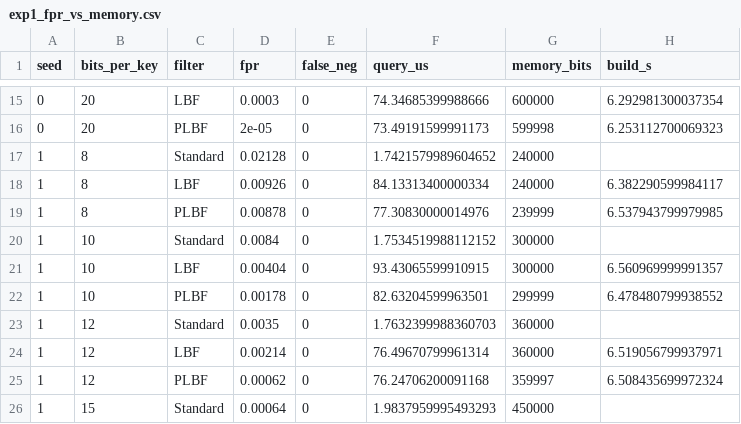
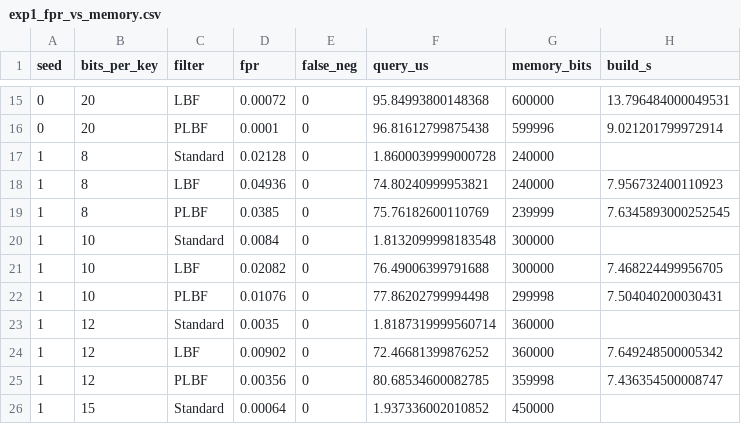
Before and after one commit to VARADAkn/learned_bloomfilters, a CSV file: results/exp1_fpr_vs_memory.csv, drawn as a sheet; only a part is shown, gaps mark what is left out; the diff covers the shown part only.

```diff
--- a/results/exp1_fpr_vs_memory.csv
+++ b/results/exp1_fpr_vs_memory.csv
@@ -15,12 +15,12 @@ seed,bits_per_key,filter,fpr,false_neg,query_us,memory_bits,build_s
-0,20,LBF,0.0003,0,74.34685399988666,600000,6.292981300037354
-0,20,PLBF,2e-05,0,73.49191599991173,599998,6.253112700069323
-1,8,Standard,0.02128,0,1.7421579989604652,240000,
-1,8,LBF,0.00926,0,84.13313400000334,240000,6.382290599984117
-1,8,PLBF,0.00878,0,77.30830000014976,239999,6.537943799979985
-1,10,Standard,0.0084,0,1.7534519988112152,300000,
-1,10,LBF,0.00404,0,93.43065599910915,300000,6.560969999991357
-1,10,PLBF,0.00178,0,82.63204599963501,299999,6.478480799938552
-1,12,Standard,0.0035,0,1.7632399988360703,360000,
-1,12,LBF,0.00214,0,76.49670799961314,360000,6.519056799937971
-1,12,PLBF,0.00062,0,76.24706200091168,359997,6.508435699972324
-1,15,Standard,0.00064,0,1.9837959995493293,450000,
+0,20,LBF,0.00072,0,95.84993800148368,600000,13.796484000049531
+0,20,PLBF,0.0001,0,96.81612799875438,599996,9.021201799972914
+1,8,Standard,0.02128,0,1.8600039999000728,240000,
+1,8,LBF,0.04936,0,74.80240999953821,240000,7.956732400110923
+1,8,PLBF,0.0385,0,75.76182600110769,239999,7.6345893000252545
+1,10,Standard,0.0084,0,1.8132099998183548,300000,
+1,10,LBF,0.02082,0,76.49006399791688,300000,7.468224499956705
+1,10,PLBF,0.01076,0,77.86202799994498,299998,7.504040200030431
+1,12,Standard,0.0035,0,1.8187319999560714,360000,
+1,12,LBF,0.00902,0,72.46681399876252,360000,7.649248500005342
+1,12,PLBF,0.00356,0,80.68534600082785,359998,7.436354500008747
+1,15,Standard,0.00064,0,1.937336002010852,450000,
```
Also changed, not shown: 80 edited cells elsewhere in this file, 2 other files.
